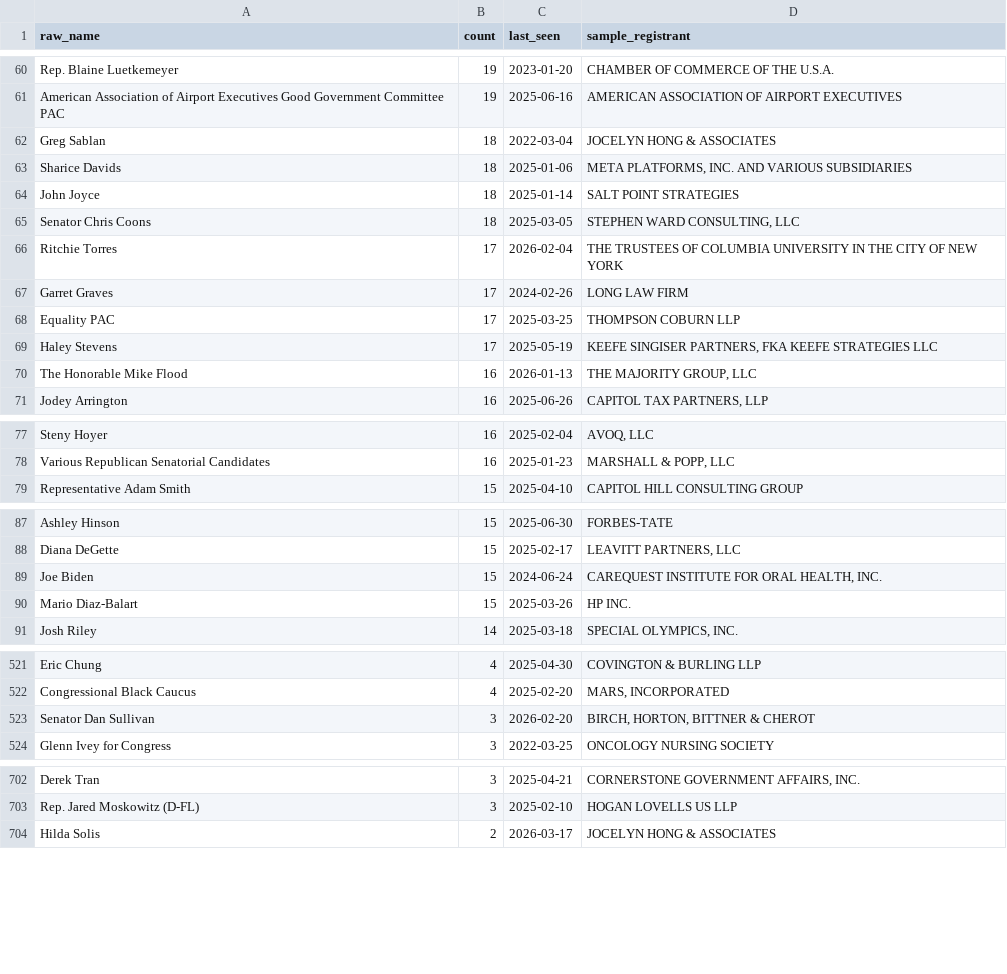
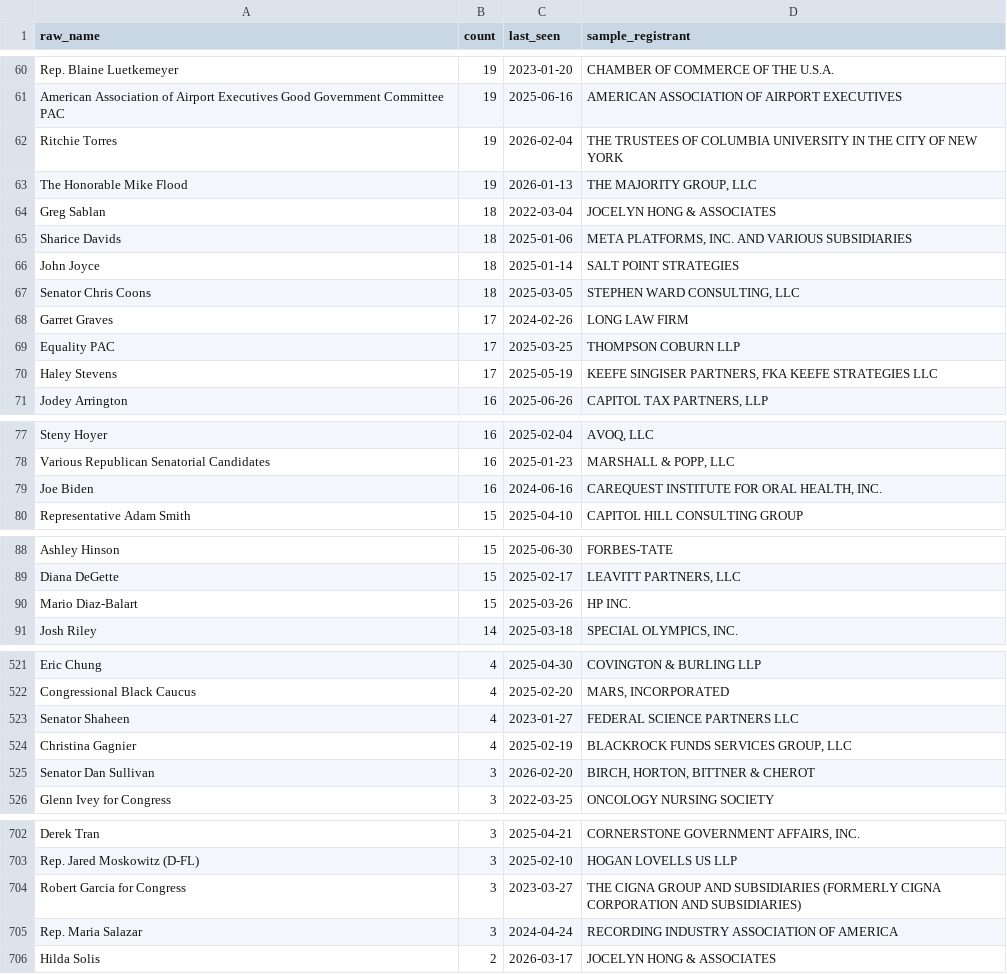
Before and after one commit to wdparker93/lobbyist-donation-tracker, a CSV file: data/unmatched.csv, drawn as a sheet; only a part is shown, gaps mark what is left out; removed rows and columns are numbered as before the commit, all else as after; the diff covers the shown part only; the diff names each change by its address in the sheet, - before the commit and + after, or states it on an @@ line.

```diff
--- a/data/unmatched.csv
+++ b/data/unmatched.csv
+row 62: Ritchie Torres | 19 | 2026-02-04 | THE TRUSTEES OF COLUMBIA UNIVERSITY IN THE CITY OF NEW YORK
+row 63: The Honorable Mike Flood | 19 | 2026-01-13 | THE MAJORITY GROUP, LLC
-row 66: Ritchie Torres | 17 | 2026-02-04 | THE TRUSTEES OF COLUMBIA UNIVERSITY IN THE CITY OF NEW YORK
-row 70: The Honorable Mike Flood | 16 | 2026-01-13 | THE MAJORITY GROUP, LLC
+row 79: Joe Biden | 16 | 2024-06-16 | CAREQUEST INSTITUTE FOR ORAL HEALTH, INC.
-row 89: Joe Biden | 15 | 2024-06-24 | CAREQUEST INSTITUTE FOR ORAL HEALTH, INC.
+row 523: Senator Shaheen | 4 | 2023-01-27 | FEDERAL SCIENCE PARTNERS LLC
+row 524: Christina Gagnier | 4 | 2025-02-19 | BLACKROCK FUNDS SERVICES GROUP, LLC
+row 704: Robert Garcia for Congress | 3 | 2023-03-27 | THE CIGNA GROUP AND SUBSIDIARIES (FORMERLY CIGNA CORPORATION AND SUBSIDIARIES)
+row 705: Rep. Maria Salazar | 3 | 2024-04-24 | RECORDING INDUSTRY ASSOCIATION OF AMERICA
```
Also changed, not shown: 6 added rows and 10 removed rows elsewhere in this file, public/data/contributions.csv, 3 other files.
